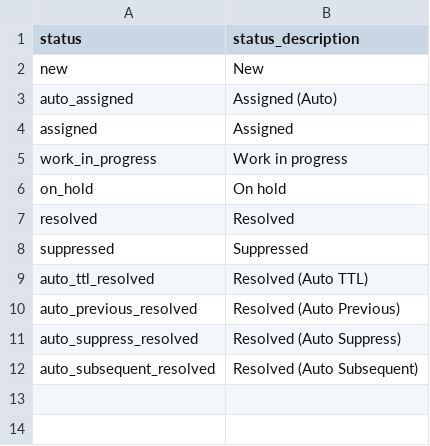
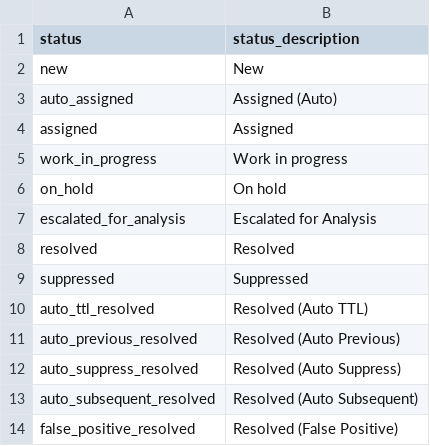
Before and after one commit to alertmanager/alert_manager, a CSV file: lookups/alert_status.csv, drawn as a sheet.

Commit message:
Added new statuses for incidents

```diff
--- a/lookups/alert_status.csv
+++ b/lookups/alert_status.csv
@@ -6,2 +6,3 @@
 "on_hold","On hold"
+"escalated_for_analysis","Escalated for Analysis"
 "resolved","Resolved"
@@ -12 +13,2 @@
 "auto_subsequent_resolved","Resolved (Auto Subsequent)"
+"false_positive_resolved","Resolved (False Positive)"
```
